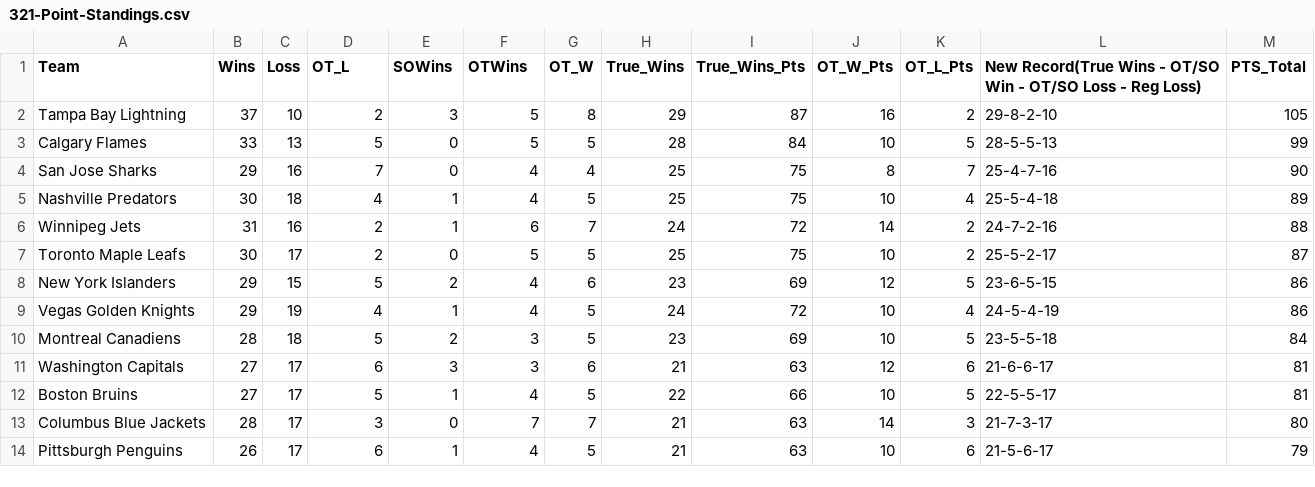
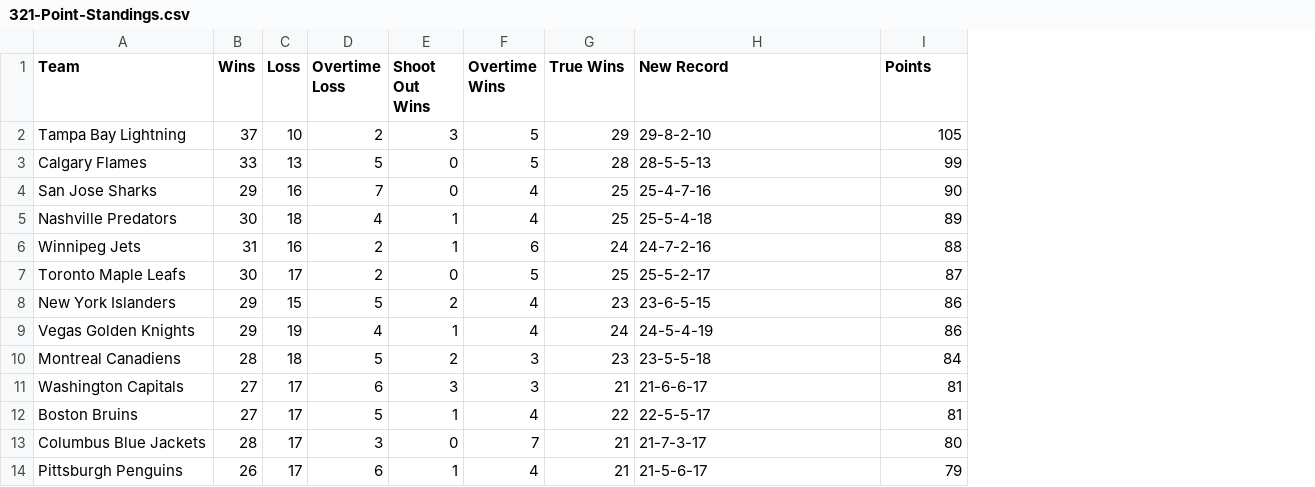
Before and after one commit to ncgeary/NHL_321_PointSystem, a CSV file: 321-Point-Standings.csv, drawn as a sheet; only a part is shown; removed rows and columns are numbered as before the commit, all else as after; the diff names each change by its address in the sheet, - before the commit and + after, or states it on an @@ line.

```diff
--- a/321-Point-Standings.csv
+++ b/321-Point-Standings.csv
-column G (OT_W), rows 2-14: 8 | 5 | 4 | 5 | 7 | 5 | 6 | 5 | 5 | 6 | 5 | 7 | 5
-column I (True_Wins_Pts), rows 2-14: 87 | 84 | 75 | 75 | 72 | 75 | 69 | 72 | 69 | 63 | 66 | 63 | 63
-column J (OT_W_Pts), rows 2-14: 16 | 10 | 8 | 10 | 14 | 10 | 12 | 10 | 10 | 12 | 10 | 14 | 10
-column K (OT_L_Pts), rows 2-14: 2 | 5 | 7 | 4 | 2 | 2 | 5 | 4 | 5 | 6 | 5 | 3 | 6
-D1: OT_L
+D1: Overtime Loss
-E1: SOWins
+E1: Shoot Out Wins
-F1: OTWins
+F1: Overtime Wins
-G1: True_Wins
+G1: True Wins
-H1: New Record(True Wins - OT/SO Win - OT/SO Loss - Reg Loss)
+H1: New Record
-I1: PTS_Total
+I1: Points
```
Also changed, not shown: History/2014_321-Point-Standings.csv, History/2015_321-Point-Standings.csv, 9 other files.
